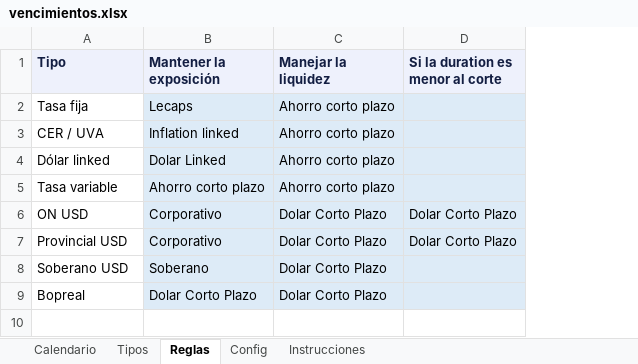
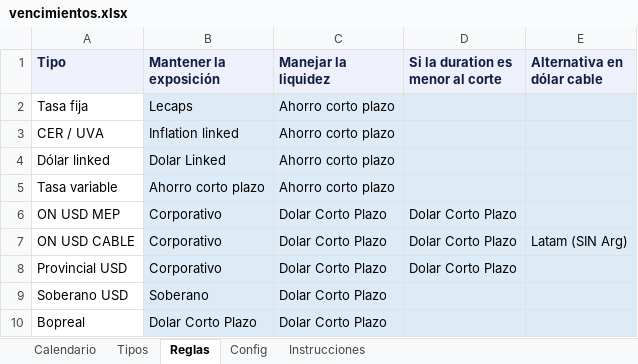
Before and after one commit to mfriedB/fondos, an Excel workbook: vencimientos.xlsx, sheet Reglas, drawn as a sheet; values as stored, in another font and other column widths than the file's, no borders; the diff names each change by its address in the sheet, - before the commit and + after, or states it on an @@ line.

```diff
--- a/vencimientos.xlsx (sheet Reglas)
+++ b/vencimientos.xlsx (sheet Reglas)
+column E (Alternativa en dólar cable), empty
-A6 (Tipo): ON USD
+A6 (Tipo): ON USD MEP
+row 7: ON USD CABLE | Corporativo | Dolar Corto Plazo | Dolar Corto Plazo | Latam (SIN Arg)
```
Also changed, not shown: sheet Calendario, sheet Tipos, sheet Instrucciones, 1 other file.
